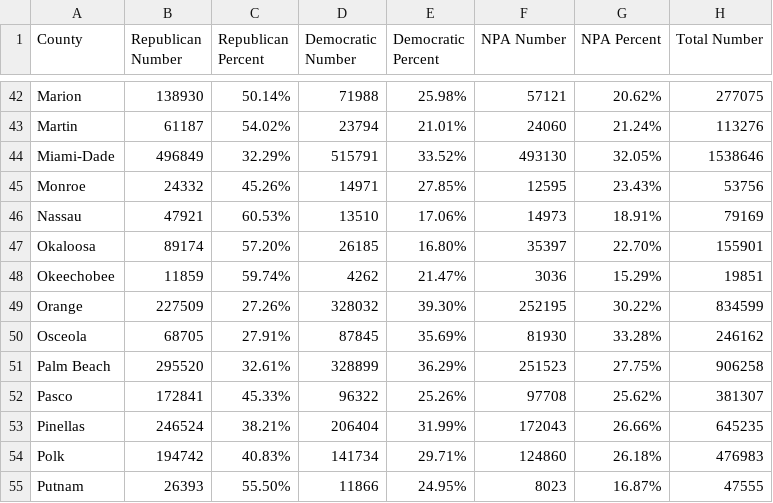
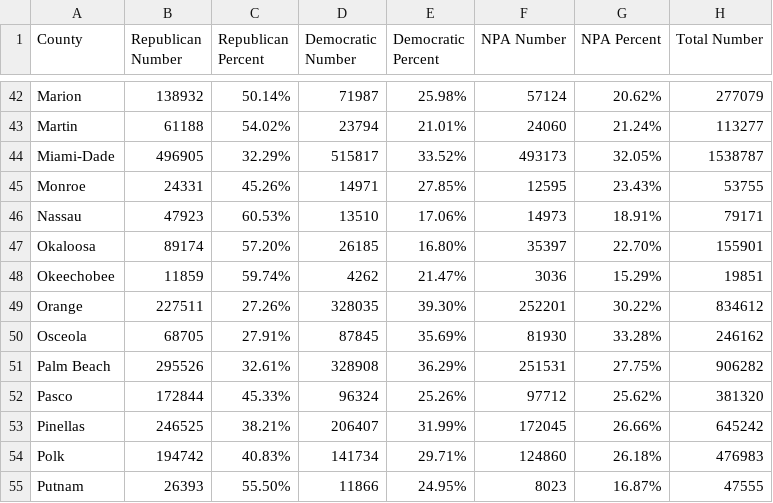
Before and after one commit to ericldaugh/FLVoiceNews, a CSV file: registration.csv, drawn as a sheet; only a part is shown, gaps mark what is left out; the diff covers the shown part only; the diff names each change by its address in the sheet, - before the commit and + after, or states it on an @@ line.

```diff
--- a/registration.csv
+++ b/registration.csv
-B42 (Republican Number): 138930
+B42 (Republican Number): 138932
-D42 (Democratic Number): 71988
+D42 (Democratic Number): 71987
-F42 (NPA Number): 57121
+F42 (NPA Number): 57124
-H42 (Total Number): 277075
+H42 (Total Number): 277079
-B43 (Republican Number): 61187
+B43 (Republican Number): 61188
-H43 (Total Number): 113276
+H43 (Total Number): 113277
-B44 (Republican Number): 496849
+B44 (Republican Number): 496905
-D44 (Democratic Number): 515791
+D44 (Democratic Number): 515817
-F44 (NPA Number): 493130
+F44 (NPA Number): 493173
-H44 (Total Number): 1538646
+H44 (Total Number): 1538787
-B45 (Republican Number): 24332
+B45 (Republican Number): 24331
-H45 (Total Number): 53756
+H45 (Total Number): 53755
-B46 (Republican Number): 47921
+B46 (Republican Number): 47923
-H46 (Total Number): 79169
+H46 (Total Number): 79171
-B49 (Republican Number): 227509
+B49 (Republican Number): 227511
-D49 (Democratic Number): 328032
+D49 (Democratic Number): 328035
-F49 (NPA Number): 252195
+F49 (NPA Number): 252201
-H49 (Total Number): 834599
+H49 (Total Number): 834612
-B51 (Republican Number): 295520
+B51 (Republican Number): 295526
-D51 (Democratic Number): 328899
+D51 (Democratic Number): 328908
-F51 (NPA Number): 251523
+F51 (NPA Number): 251531
-H51 (Total Number): 906258
+H51 (Total Number): 906282
-B52 (Republican Number): 172841
+B52 (Republican Number): 172844
-D52 (Democratic Number): 96322
+D52 (Democratic Number): 96324
-F52 (NPA Number): 97708
+F52 (NPA Number): 97712
-H52 (Total Number): 381307
+H52 (Total Number): 381320
-B53 (Republican Number): 246524
+B53 (Republican Number): 246525
-D53 (Democratic Number): 206404
+D53 (Democratic Number): 206407
-F53 (NPA Number): 172043
+F53 (NPA Number): 172045
-H53 (Total Number): 645235
+H53 (Total Number): 645242
```
Also changed, not shown: 92 edited cells elsewhere in this file.
